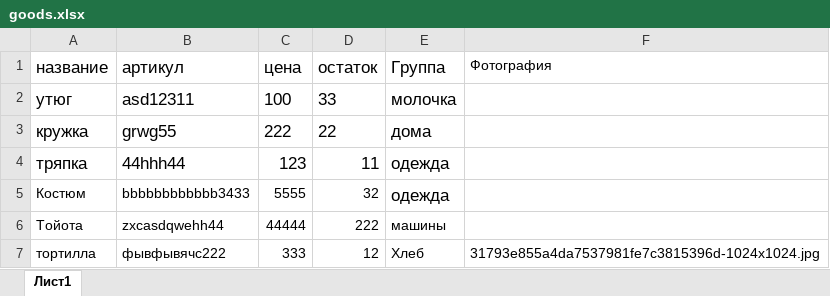
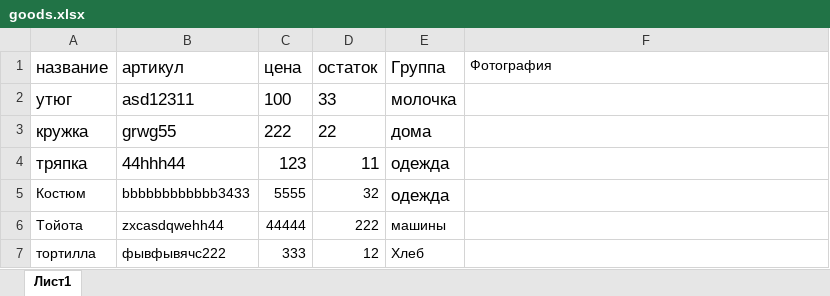
Before and after one commit to ShalutowIvan/project_shop, an Excel workbook: warehouseDRF/ACCOUNTING/xls/goods.xlsx, sheet Лист1, drawn as a sheet; values as stored, in another font and other column widths than the file's, no borders; the diff names each change by its address in the sheet, - before the commit and + after, or states it on an @@ line.

```diff
--- a/warehouseDRF/ACCOUNTING/xls/goods.xlsx (sheet Лист1)
+++ b/warehouseDRF/ACCOUNTING/xls/goods.xlsx (sheet Лист1)
-F7 (Фотография): 31793e855a4da7537981fe7c3815396d-1024x1024.jpg
+F7 (Фотография): (empty)
```
Also changed, not shown: warehouseDRF/ACCOUNTING/xls/error.xlsx, warehouseDRF/ACCOUNTING/xls/inventory.xlsx, 9 other files.
